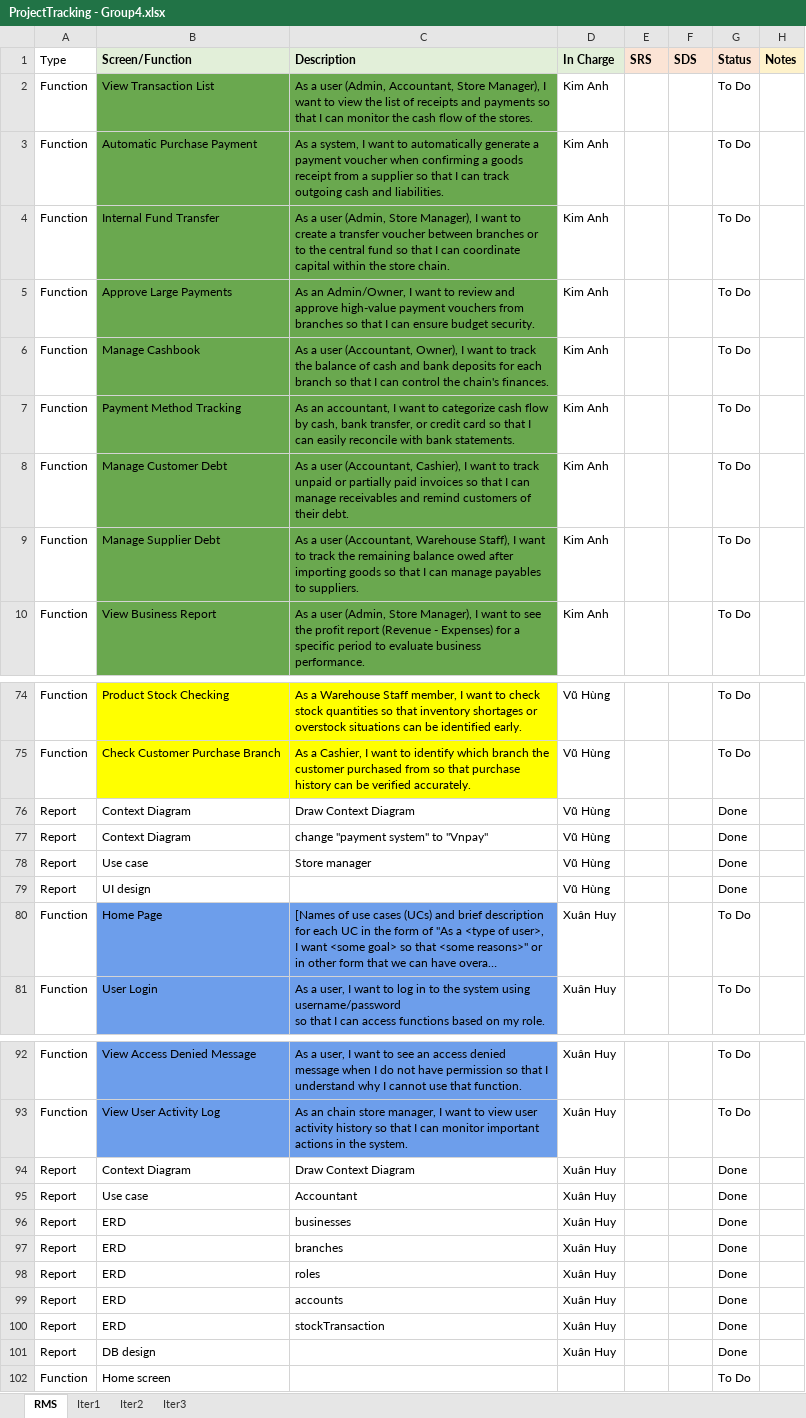
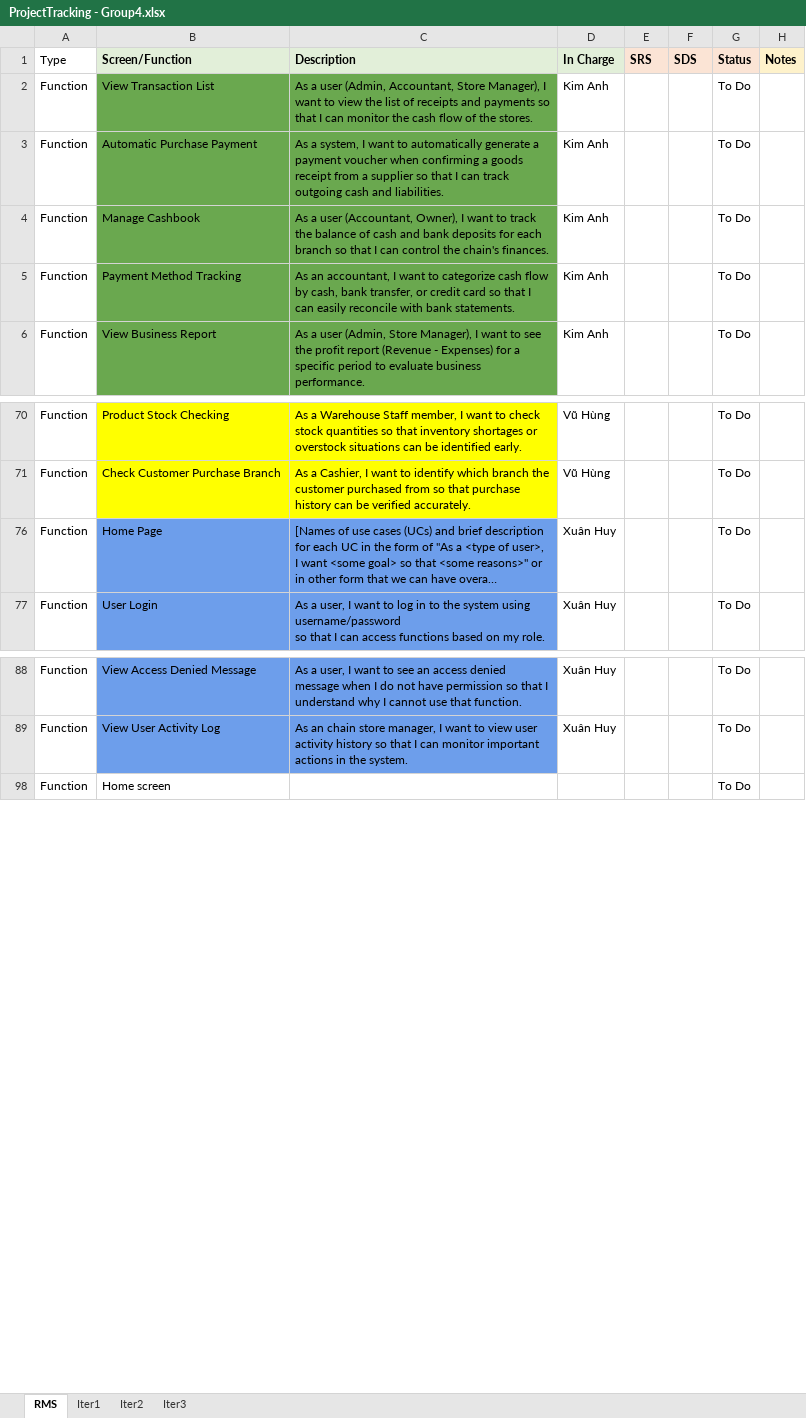
Before and after one commit to VuNamKhanh485/Sales-Management-Software, an Excel workbook: Report/ProjectTracking - Group4.xlsx, sheet RMS, drawn as a sheet; only a part is shown, gaps mark what is left out; long unchanged cells end in …; values as stored, in another font and other column widths than the file's, no borders; removed rows and columns are numbered as before the commit, all else as after; the diff covers the shown part only; the diff names each change by its address in the sheet, - before the commit and + after, or states it on an @@ line.

```diff
--- a/Report/ProjectTracking - Group4.xlsx (sheet RMS)
+++ b/Report/ProjectTracking - Group4.xlsx (sheet RMS)
-row 4: Function | Internal Fund Transfer | As a user (Admin, Store Manager), I want to create a transfer voucher between branches or to the central fund so that I can coordinate capital within the store chain. | Kim Anh |  |  | To Do
-row 5: Function | Approve Large Payments | As an Admin/Owner, I want to review and approve high-value payment vouchers from branches so that I can ensure budget security. | Kim Anh |  |  | To Do
-row 8: Function | Manage Customer Debt | As a user (Accountant, Cashier), I want to track unpaid or partially paid invoices so that I can manage receivables and remind customers of their debt. | Kim Anh |  |  | To Do
-row 9: Function | Manage Supplier Debt | As a user (Accountant, Warehouse Staff), I want to track the remaining balance owed after importing goods so that I can manage payables to suppliers. | Kim Anh |  |  | To Do
@@ row 76 hidden: Report | Context Diagram | Draw Context Diagram | Vũ Hùng |  |  | Done @@
@@ row 77 hidden: Report | Context Diagram | change "payment system" to "Vnpay" | Vũ Hùng |  |  | Done @@
@@ row 78 hidden: Report | Use case | Store manager | Vũ Hùng |  |  | Done @@
@@ row 79 hidden: Report | UI design |  | Vũ Hùng |  |  | Done @@
@@ row 94 hidden: Report | Context Diagram | Draw Context Diagram | Xuân Huy |  |  | Done @@
@@ row 95 hidden: Report | Use case | Accountant | Xuân Huy |  |  | Done @@
@@ row 96 hidden: Report | ERD | businesses | Xuân Huy |  |  | Done @@
@@ row 97 hidden: Report | ERD | branches | Xuân Huy |  |  | Done @@
@@ row 98 hidden: Report | ERD | roles | Xuân Huy |  |  | Done @@
@@ row 99 hidden: Report | ERD | accounts | Xuân Huy |  |  | Done @@
@@ row 100 hidden: Report | ERD | stockTransaction | Xuân Huy |  |  | Done @@
@@ row 101 hidden: Report | DB design |  | Xuân Huy |  |  | Done @@
```
Also changed, not shown: 2 added rows, 28 hidden or unhidden rows and 13 edited cells elsewhere in this sheet, 1 other file.
